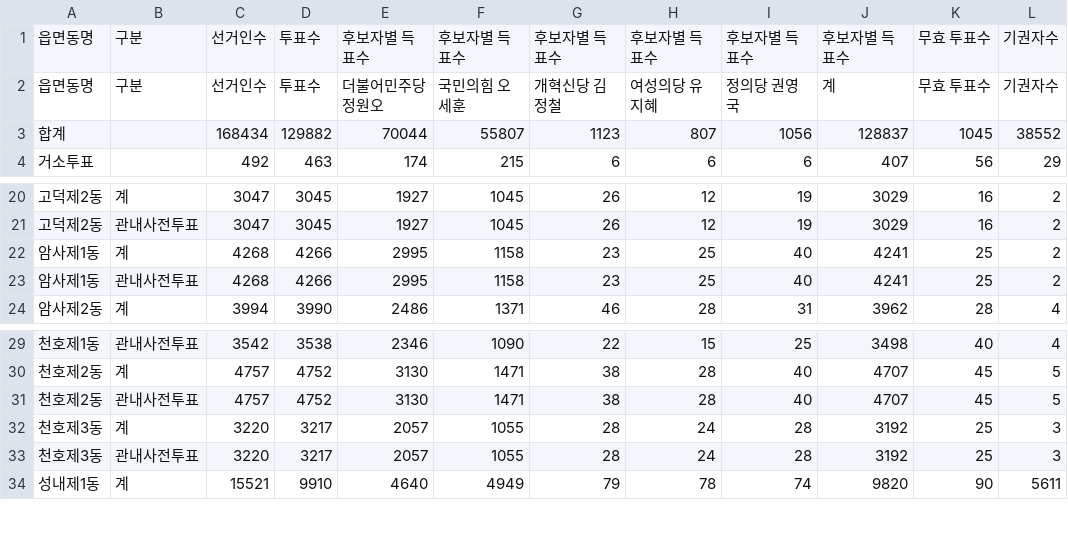
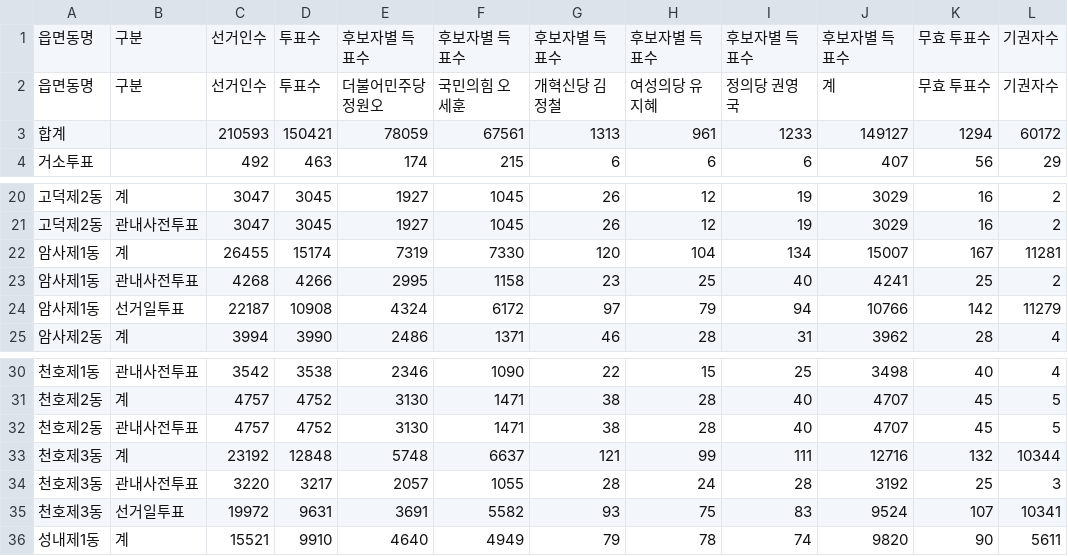
Before and after one commit to anonymous-engineer-25/anonymous-engineer-25.github.io, a CSV file: recent/서울_강동구.csv, drawn as a sheet; only a part is shown, gaps mark what is left out.

```diff
--- a/recent/서울_강동구.csv
+++ b/recent/서울_강동구.csv
@@ -2,3 +2,3 @@
 읍면동명,구분,선거인수,투표수,더불어민주당 정원오,국민의힘 오세훈,개혁신당 김정철,여성의당 유지혜,정의당 권영국,계,무효 투표수,기권자수
-합계,,168434,129882,70044,55807,1123,807,1056,128837,1045,38552
+합계,,210593,150421,78059,67561,1313,961,1233,149127,1294,60172
 거소투표,,492,463,174,215,6,6,6,407,56,29
@@ -21,4 +21,5 @@
 고덕제2동,관내사전투표,3047,3045,1927,1045,26,12,19,3029,16,2
-암사제1동,계,4268,4266,2995,1158,23,25,40,4241,25,2
+암사제1동,계,26455,15174,7319,7330,120,104,134,15007,167,11281
 암사제1동,관내사전투표,4268,4266,2995,1158,23,25,40,4241,25,2
+암사제1동,선거일투표,22187,10908,4324,6172,97,79,94,10766,142,11279
 암사제2동,계,3994,3990,2486,1371,46,28,31,3962,28,4
@@ -31,4 +32,5 @@
 천호제2동,관내사전투표,4757,4752,3130,1471,38,28,40,4707,45,5
-천호제3동,계,3220,3217,2057,1055,28,24,28,3192,25,3
+천호제3동,계,23192,12848,5748,6637,121,99,111,12716,132,10344
 천호제3동,관내사전투표,3220,3217,2057,1055,28,24,28,3192,25,3
+천호제3동,선거일투표,19972,9631,3691,5582,93,75,83,9524,107,10341
 성내제1동,계,15521,9910,4640,4949,79,78,74,9820,90,5611
```
Also changed, not shown: recent/경기_남양주시.csv, recent/서울_강서구.csv, 52 other files.
